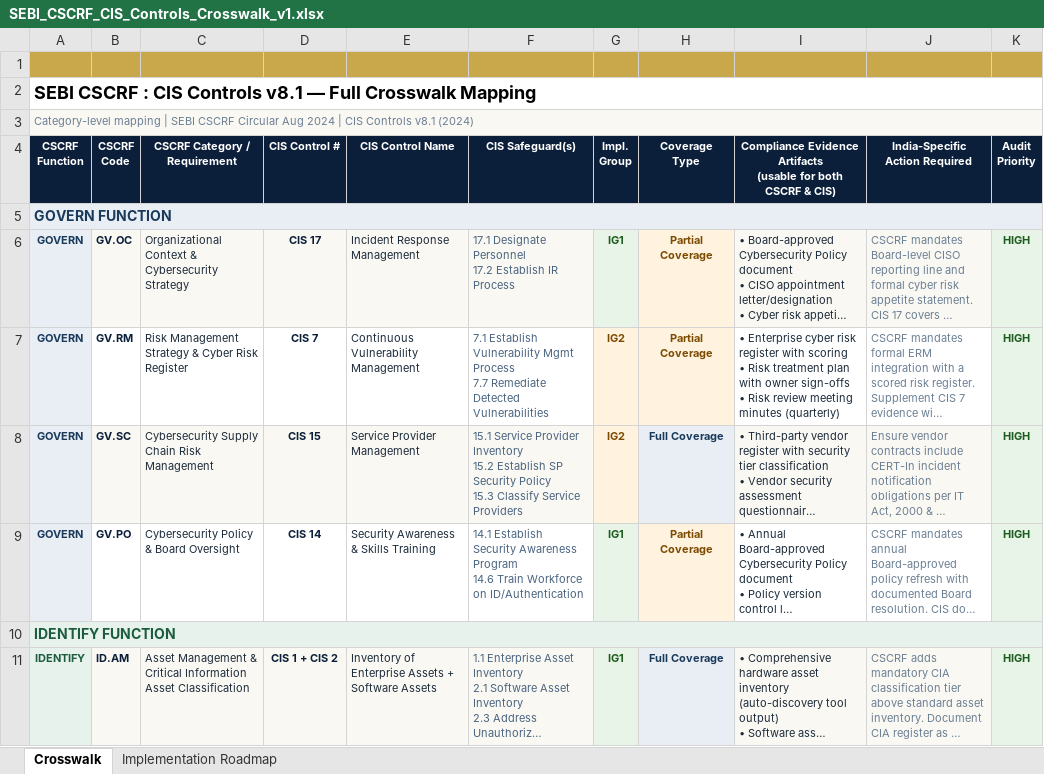
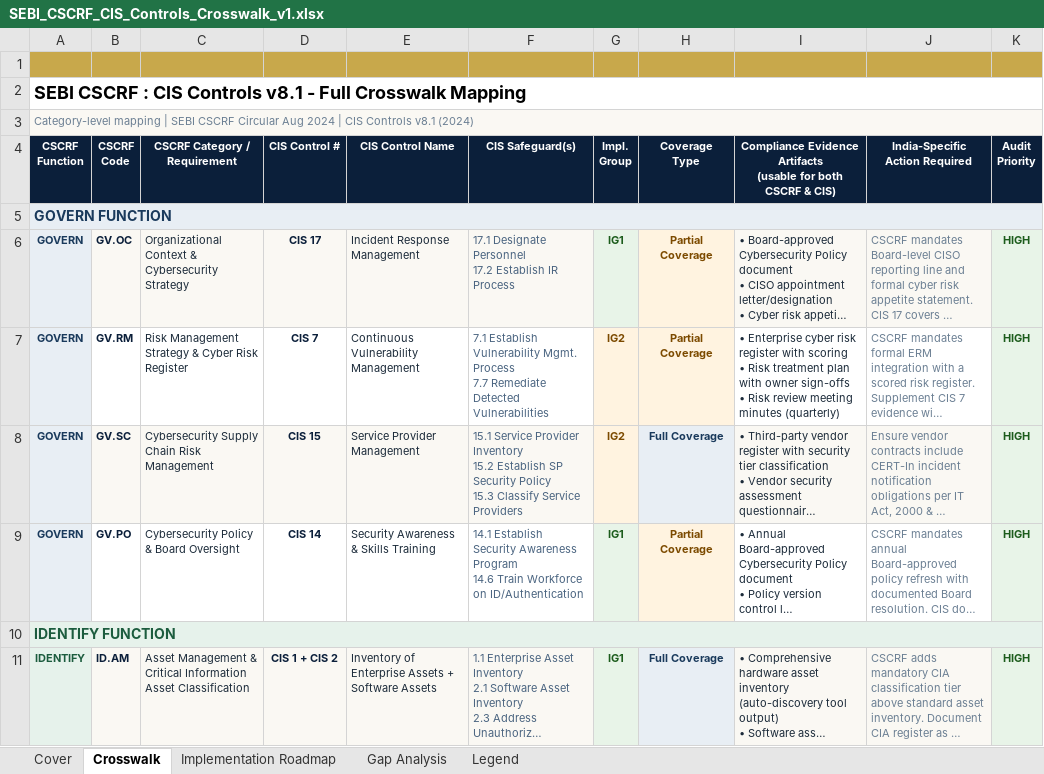
Before and after one commit to Phishblockr/CSCRF, an Excel workbook: SEBI_CSCRF_CIS_Controls_Crosswalk_v1.xlsx, sheet Crosswalk, drawn as a sheet; only a part is shown; long unchanged cells end in …; values as stored, in another font and other column widths than the file's, no borders; ↵ is a line break in a cell; the diff covers the shown part only; the diff names each change by its address in the sheet, - before the commit and + after, or states it on an @@ line.

Commit message:
Added 2 more functions, Added Implementation Roadmap, Gap analysis & Legend

```diff
--- a/SEBI_CSCRF_CIS_Controls_Crosswalk_v1.xlsx (sheet Crosswalk)
+++ b/SEBI_CSCRF_CIS_Controls_Crosswalk_v1.xlsx (sheet Crosswalk)
+sheet tab: Cover
+sheet tab: Gap Analysis
+sheet tab: Legend
-A2 (CSCRF Function): …Controls v8.1 — Full Crosswalk…
+A2 (CSCRF Function): …Controls v8.1 - Full Crosswalk…
-F7 (CIS Safeguard(s)): …Establish Vulnerability Mgmt Process ↵ 7.7…
+F7 (CIS Safeguard(s)): …Establish Vulnerability Mgmt. Process ↵ 7.7…
```
Also changed, not shown: 20 added rows and 9 edited cells elsewhere in this sheet, sheet Implementation Roadmap.
